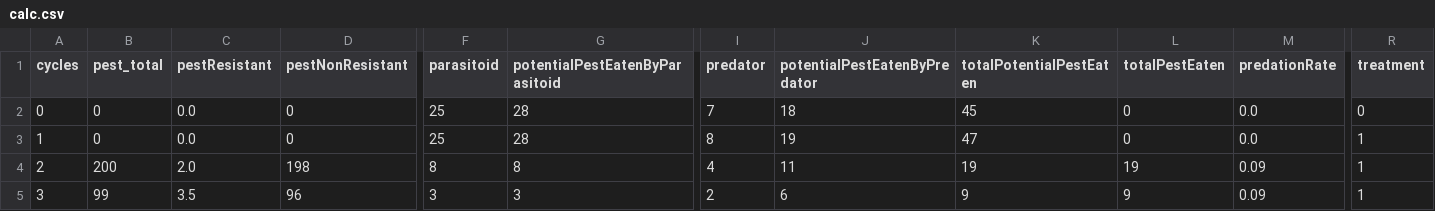
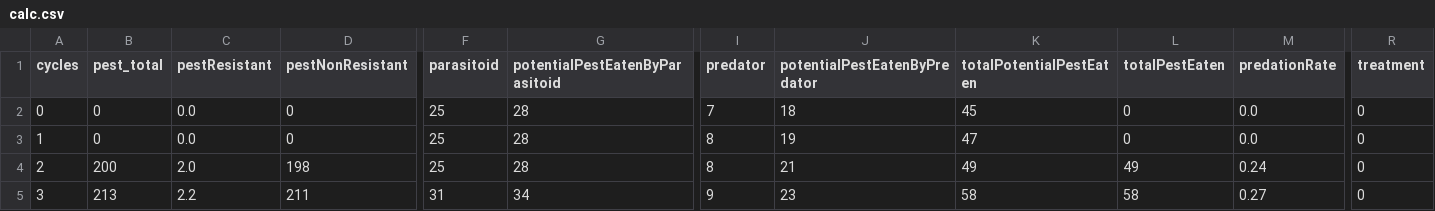
Before and after one commit to RattanakSeth/pest_hunting_game, a CSV file: results/calc.csv, drawn as a sheet; only a part is shown, gaps mark what is left out; the diff covers the shown part only; the diff names each change by its address in the sheet, - before the commit and + after, or states it on an @@ line.

```diff
--- a/results/calc.csv
+++ b/results/calc.csv
-R3:R5 (treatment): 1
+R3:R5 (treatment): 0
-F4 (parasitoid): 8
+F4 (parasitoid): 25
-G4 (potentialPestEatenByParasitoid): 8
+G4 (potentialPestEatenByParasitoid): 28
-I4 (predator): 4
+I4 (predator): 8
-J4 (potentialPestEatenByPredator): 11
+J4 (potentialPestEatenByPredator): 21
-K4 (totalPotentialPestEaten): 19
+K4 (totalPotentialPestEaten): 49
-L4 (totalPestEaten): 19
+L4 (totalPestEaten): 49
-M4 (predationRate): 0.09
+M4 (predationRate): 0.24
-B5 (pest_total): 99
+B5 (pest_total): 213
-C5 (pestResistant): 3.5
+C5 (pestResistant): 2.2
-D5 (pestNonResistant): 96
+D5 (pestNonResistant): 211
-F5 (parasitoid): 3
+F5 (parasitoid): 31
-G5 (potentialPestEatenByParasitoid): 3
+G5 (potentialPestEatenByParasitoid): 34
-I5 (predator): 2
+I5 (predator): 9
-J5 (potentialPestEatenByPredator): 6
+J5 (potentialPestEatenByPredator): 23
-K5 (totalPotentialPestEaten): 9
+K5 (totalPotentialPestEaten): 58
-L5 (totalPestEaten): 9
+L5 (totalPestEaten): 58
-M5 (predationRate): 0.09
+M5 (predationRate): 0.27
```
Also changed, not shown: 156 edited cells elsewhere in this file, 3 other files.
